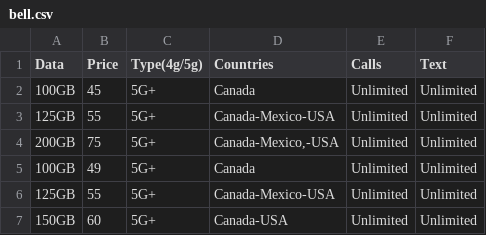
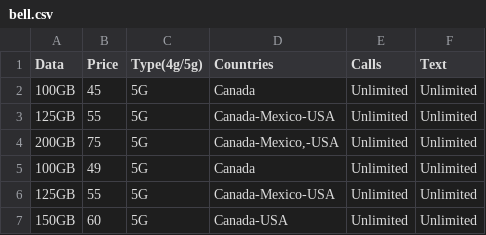
Before and after one commit to Dhruv-Paghdal/mobile-plan-scraping, a CSV file: backend/bell.csv, drawn as a sheet.

```diff
--- a/backend/bell.csv
+++ b/backend/bell.csv
@@ -1,7 +1,7 @@
 Data,Price,Type(4g/5g),Countries,Calls,Text
-100GB,45,5G+,Canada,Unlimited,Unlimited
-125GB,55,5G+,Canada-Mexico-USA,Unlimited,Unlimited
-200GB,75,5G+,"Canada-Mexico,-USA",Unlimited,Unlimited
-100GB,49,5G+,Canada,Unlimited,Unlimited
-125GB,55,5G+,Canada-Mexico-USA,Unlimited,Unlimited
-150GB,60,5G+,Canada-USA,Unlimited,Unlimited
+100GB,45,5G,Canada,Unlimited,Unlimited
+125GB,55,5G,Canada-Mexico-USA,Unlimited,Unlimited
+200GB,75,5G,"Canada-Mexico,-USA",Unlimited,Unlimited
+100GB,49,5G,Canada,Unlimited,Unlimited
+125GB,55,5G,Canada-Mexico-USA,Unlimited,Unlimited
+150GB,60,5G,Canada-USA,Unlimited,Unlimited
```
Also changed, not shown: backend/telus.csv, 9 other files.
